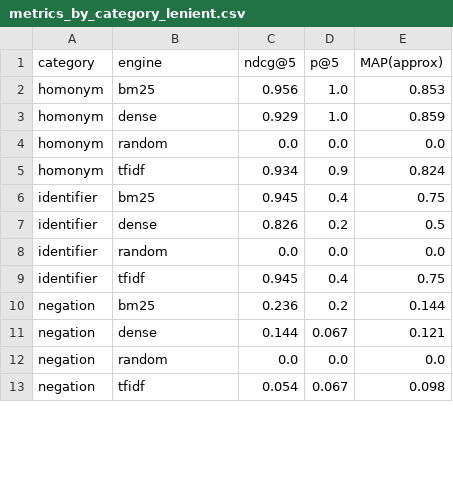
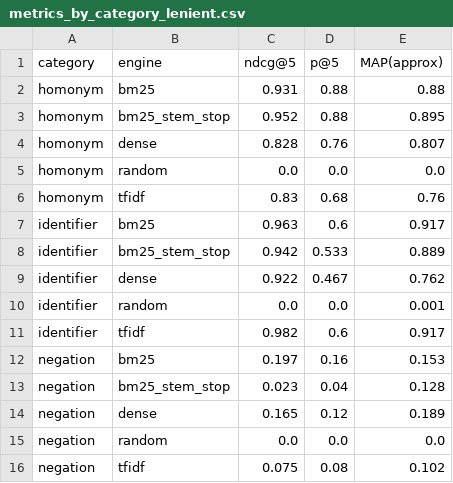
Before and after one commit to Sthiti04/Dual-retrieval-system, a CSV file: results/metrics_by_category_lenient.csv, drawn as a sheet; only a part is shown; the diff covers the shown part only.

```diff
--- a/results/metrics_by_category_lenient.csv
+++ b/results/metrics_by_category_lenient.csv
@@ -1,13 +1,16 @@
 category,engine,ndcg@5,p@5,MAP(approx)
-homonym,bm25,0.956,1.0,0.853
-homonym,dense,0.929,1.0,0.859
+homonym,bm25,0.931,0.88,0.88
+homonym,bm25_stem_stop,0.952,0.88,0.895
+homonym,dense,0.828,0.76,0.807
 homonym,random,0.0,0.0,0.0
-homonym,tfidf,0.934,0.9,0.824
-identifier,bm25,0.945,0.4,0.75
-identifier,dense,0.826,0.2,0.5
-identifier,random,0.0,0.0,0.0
-identifier,tfidf,0.945,0.4,0.75
-negation,bm25,0.236,0.2,0.144
-negation,dense,0.144,0.067,0.121
+homonym,tfidf,0.83,0.68,0.76
+identifier,bm25,0.963,0.6,0.917
+identifier,bm25_stem_stop,0.942,0.533,0.889
+identifier,dense,0.922,0.467,0.762
+identifier,random,0.0,0.0,0.001
+identifier,tfidf,0.982,0.6,0.917
+negation,bm25,0.197,0.16,0.153
+negation,bm25_stem_stop,0.023,0.04,0.128
+negation,dense,0.165,0.12,0.189
 negation,random,0.0,0.0,0.0
-negation,tfidf,0.054,0.067,0.098
+negation,tfidf,0.075,0.08,0.102
```
Also changed, not shown: 6 added rows and 9 edited cells elsewhere in this file, results/metrics_by_category_strict.csv, results/metrics_per_query_lenient.csv, 33 other files.
